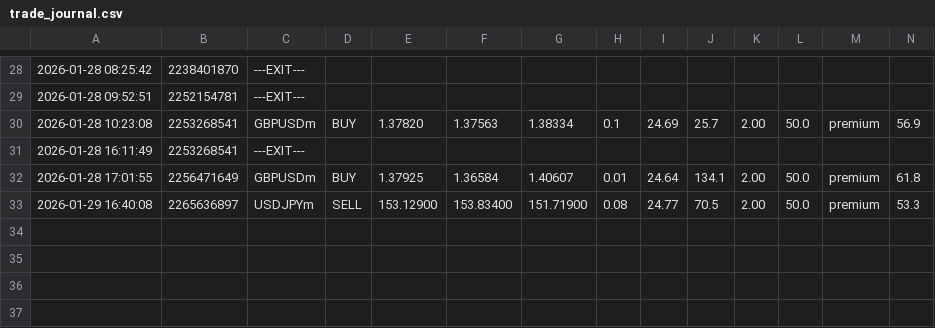
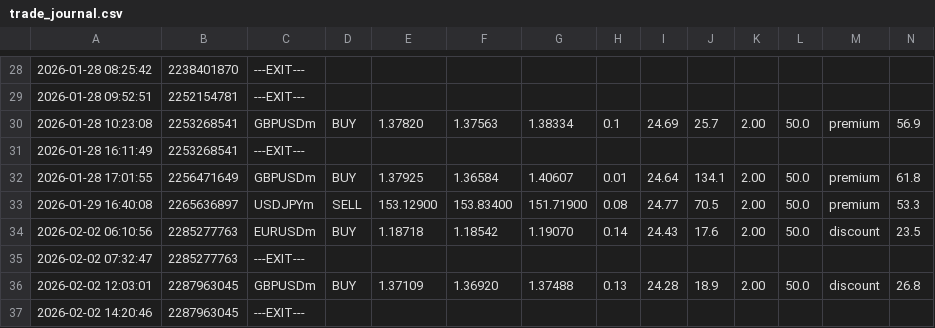
Before and after one commit to Frede43/SMC_Concept, a CSV file: logs/trade_journal.csv, drawn as a sheet; only a part is shown, gaps mark what is left out; rows hold the shown columns only; the diff names each change by its address in the sheet, - before the commit and + after, or states it on an @@ line.

```diff
--- a/logs/trade_journal.csv
+++ b/logs/trade_journal.csv
+row 34: 2026-02-02 06:10:56 | 2285277763 | EURUSDm | BUY | 1.18718 | 1.18542 | 1.19070 | 0.14 | 24.43 | 17.6 | 2.00 | 50.0 | discount | 23.5
+row 35: 2026-02-02 07:32:47 | 2285277763 | ---EXIT---
+row 36: 2026-02-02 12:03:01 | 2287963045 | GBPUSDm | BUY | 1.37109 | 1.36920 | 1.37488 | 0.13 | 24.28 | 18.9 | 2.00 | 50.0 | discount | 26.8
+row 37: 2026-02-02 14:20:46 | 2287963045 | ---EXIT---
```
Also changed, not shown: 9 other files.
